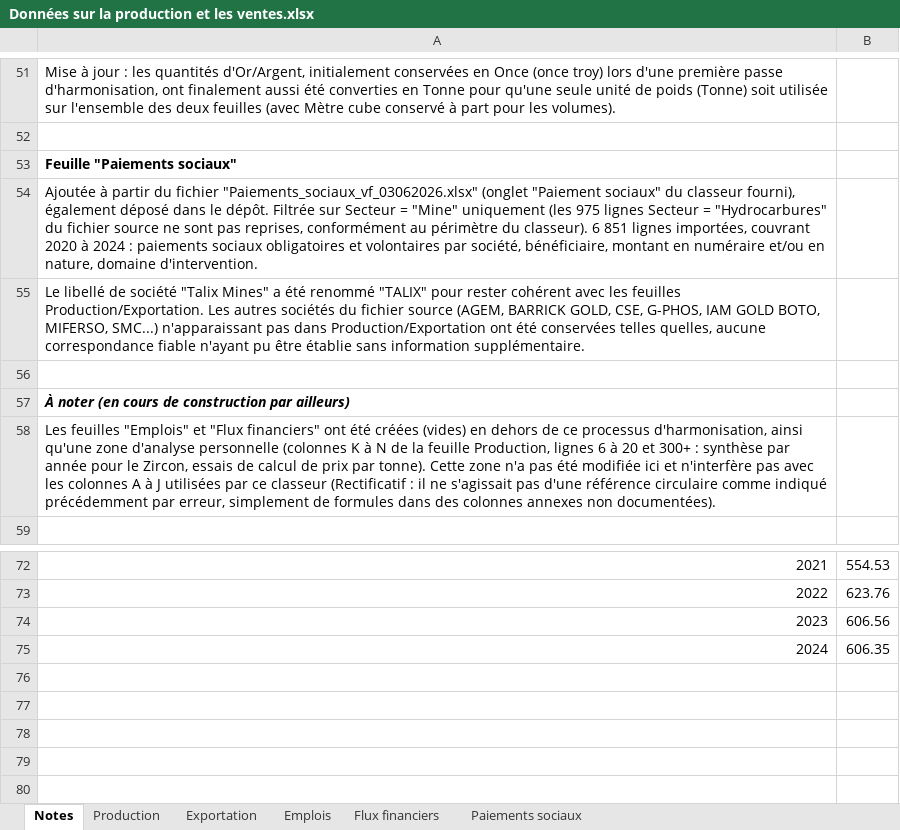
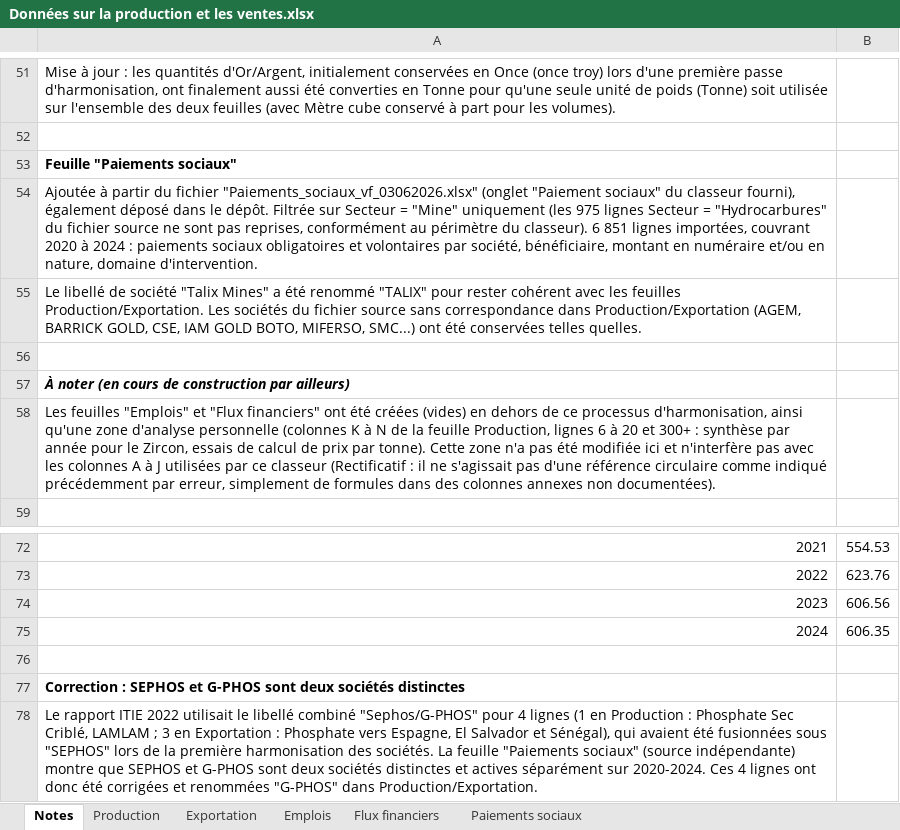
Before and after one commit to JODRAFF9/production-et-vente-itie, an Excel workbook: Données sur la production et les ventes.xlsx, sheet Notes, drawn as a sheet; only a part is shown, gaps mark what is left out; values as stored, in another font and other column widths than the file's, no borders; the diff names each change by its address in the sheet, - before the commit and + after, or states it on an @@ line.

```diff
--- a/Données sur la production et les ventes.xlsx (sheet Notes)
+++ b/Données sur la production et les ventes.xlsx (sheet Notes)
-A55: …Production/Exportation. Les autres sociétés du fichier source (AGEM, BARRICK GOLD, CSE, G-PHOS, IAM GOLD BOTO, MIFERSO, SMC...) n'apparaissant pas dans Production/Exportation ont été conservées telles quelles, aucune correspondance fiable n'ayant pu être établie sans information supplémentaire.
+A55: …Production/Exportation. Les sociétés du fichier source sans correspondance dans Production/Exportation (AGEM, BARRICK GOLD, CSE, IAM GOLD BOTO, MIFERSO, SMC...) ont été conservées telles quelles.
+row 76: (empty)
+row 77: Correction : SEPHOS et G-PHOS sont deux sociétés distinctes
+row 78: Le rapport ITIE 2022 utilisait le libellé combiné "Sephos/G-PHOS" pour 4 lignes (1 en Production : Phosphate Sec Criblé, LAMLAM ; 3 en Exportation : Phosphate vers Espagne, El Salvador et Sénégal), qui avaient été fusionnées sous "SEPHOS" lors de la première harmonisation des sociétés. La feuille "Paiements sociaux" (source indépendante) montre que SEPHOS et G-PHOS sont deux sociétés distinctes et actives séparément sur 2020-2024. Ces 4 lignes ont donc été corrigées et renommées "G-PHOS" dans Production/Exportation.
```
Also changed, not shown: sheet Exportation, hidden cells.
